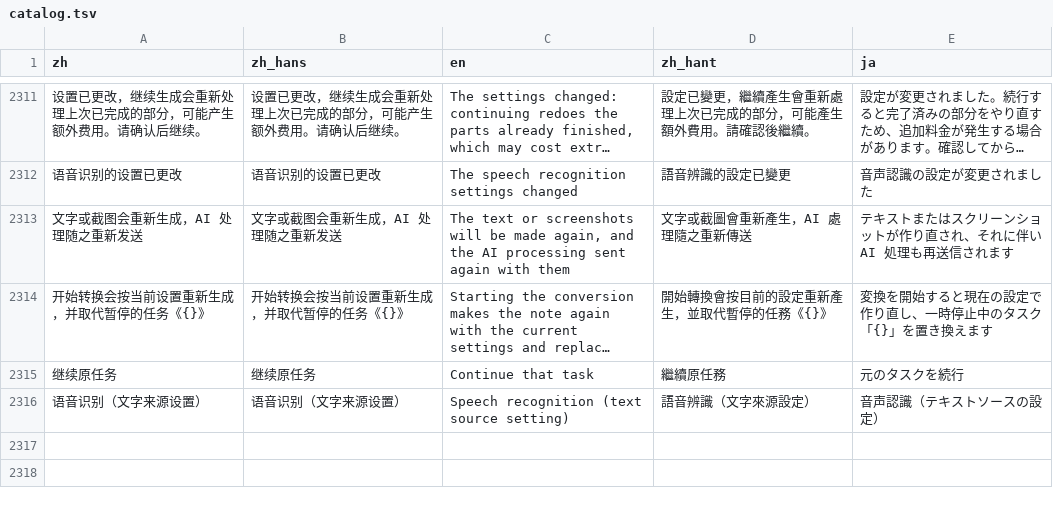
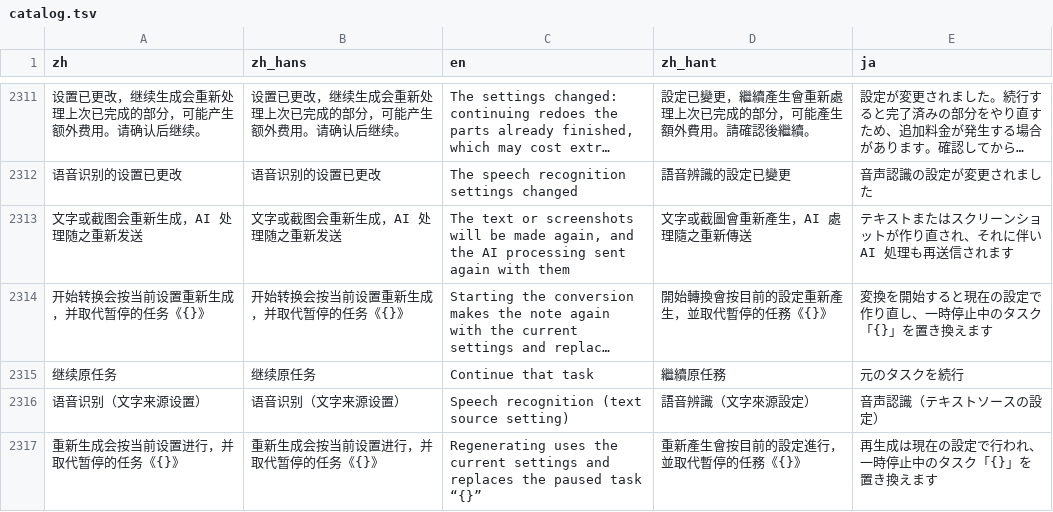
Before and after one commit to mizorewww/course2md, a TSV file: i18n/catalog.tsv, drawn as a sheet; only a part is shown, gaps mark what is left out; long unchanged cells end in …; the diff names each change by its address in the sheet, - before the commit and + after, or states it on an @@ line.

```diff
--- a/i18n/catalog.tsv
+++ b/i18n/catalog.tsv
+row 2317: 重新生成会按当前设置进行，并取代暂停的任务《{}》 | 重新生成会按当前设置进行，并取代暂停的任务《{}》 | Regenerating uses the current settings and replaces the paused task “{}” | 重新產生會按目前的設定進行，並取代暫停的任務《{}》 | 再生成は現在の設定で行われ、一時停止中のタスク「{}」を置き換えます
```
Also changed, not shown: 6 other files.
